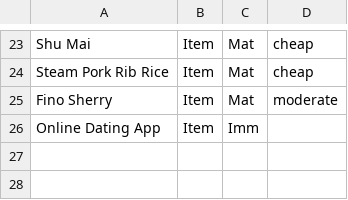
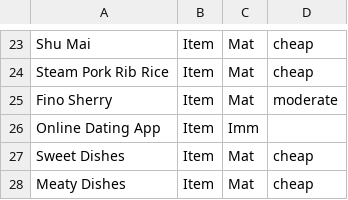
Before and after one commit to trxquilmage/Bachelor, a CSV file: BachelorThese/Assets/Data/002/LongWords.csv, drawn as a sheet; only a part is shown, gaps mark what is left out; the diff names each change by its address in the sheet, - before the commit and + after, or states it on an @@ line.

```diff
--- a/BachelorThese/Assets/Data/002/LongWords.csv
+++ b/BachelorThese/Assets/Data/002/LongWords.csv
+row 27: Sweet Dishes | Item | Mat | cheap
+row 28: Meaty Dishes | Item | Mat | cheap
```
Also changed, not shown: BachelorThese/Assets/Data/002/Questions.csv, BachelorThese/Assets/Data/002/Words.csv, 8 other files.
